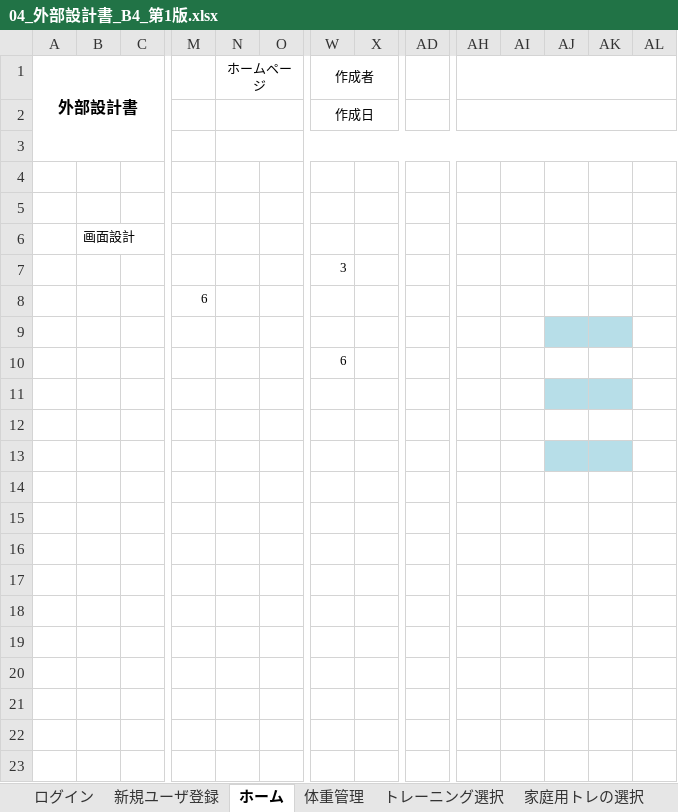
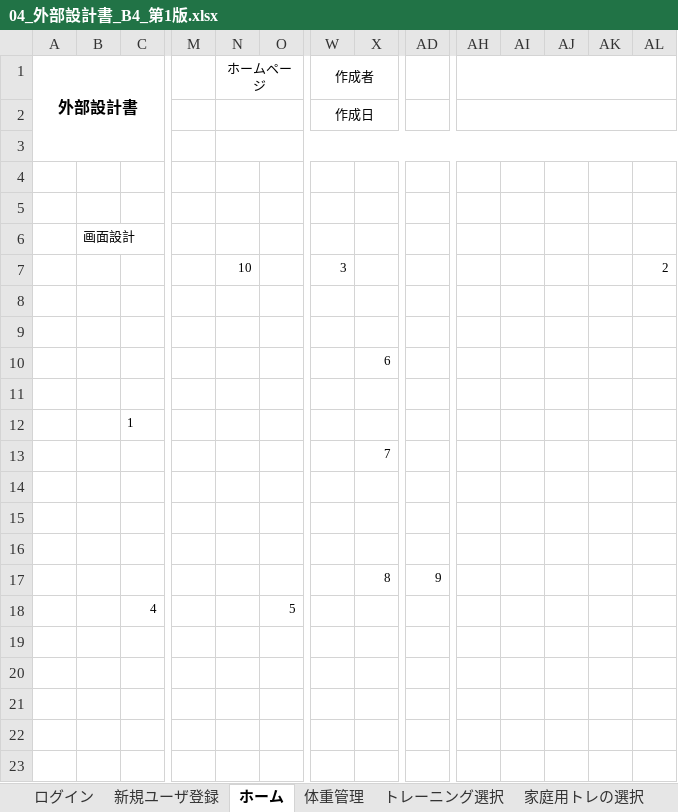
Before and after one commit to dojo2023/B-4, an Excel workbook: doc/04_外部設計書_B4_第1版.xlsx, sheet ホーム, drawn as a sheet; only a part is shown, gaps mark what is left out; values as stored, in another font and other column widths than the file's, no borders; charts and pictures not drawn; removed rows and columns are numbered as before the commit, all else as after; rows hold the shown columns only; the diff names each change by its address in the sheet, - before the commit and + after, or states it on an @@ line.

```diff
--- a/doc/04_外部設計書_B4_第1版.xlsx (sheet ホーム)
+++ b/doc/04_外部設計書_B4_第1版.xlsx (sheet ホーム)
-row 7:  |  |  |  |  |  | 3
-row 8:  |  |  | 6
-row 7: (empty)
+row 7:  |  |  |  | 10 |  | 3 |  |  |  |  |  |  | 2
-AJ7:AK7 fill: #B7DEE8
+AJ7:AK7 fill: none
-row 10:  |  |  |  |  |  | 6
-AJ8:AK8 fill: #B7DEE8
+AJ8:AK8 fill: none
+row 10:  |  |  |  |  |  |  | 6
-AJ11:AK11 fill: #B7DEE8
+AJ11:AK11 fill: none
+row 12:  |  | 1
+row 13:  |  |  |  |  |  |  | 7
-row 17: (empty)
+row 17:  |  |  |  |  |  |  | 8 | 9
-row 18: (empty)
+row 18:  |  | 4 |  |  | 5
```
Also changed, not shown: sheet 家庭用トレの選択, sheet ジム用トレの選択, sheet 最終確認ページ, sheet 体重管理, sheet トレーニング選択, other sheet tabs, charts or pictures, doc/04_DB定義書_B4_第1版.xlsx, doc/04_機能一覧_B4_第1版.xlsx, 1 other file.
